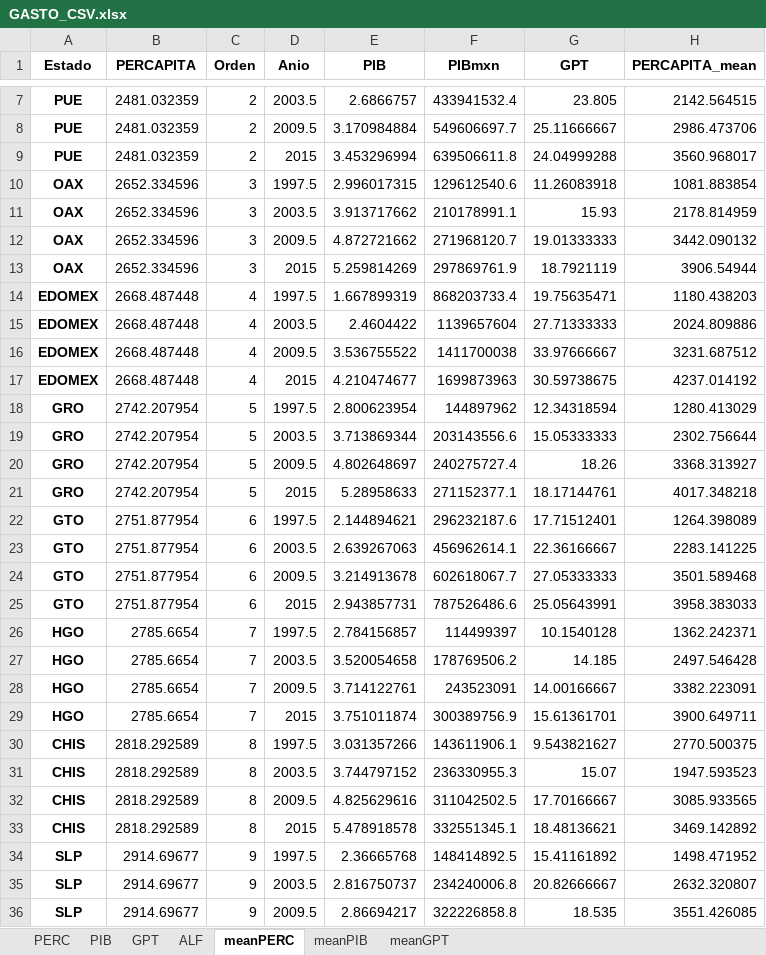
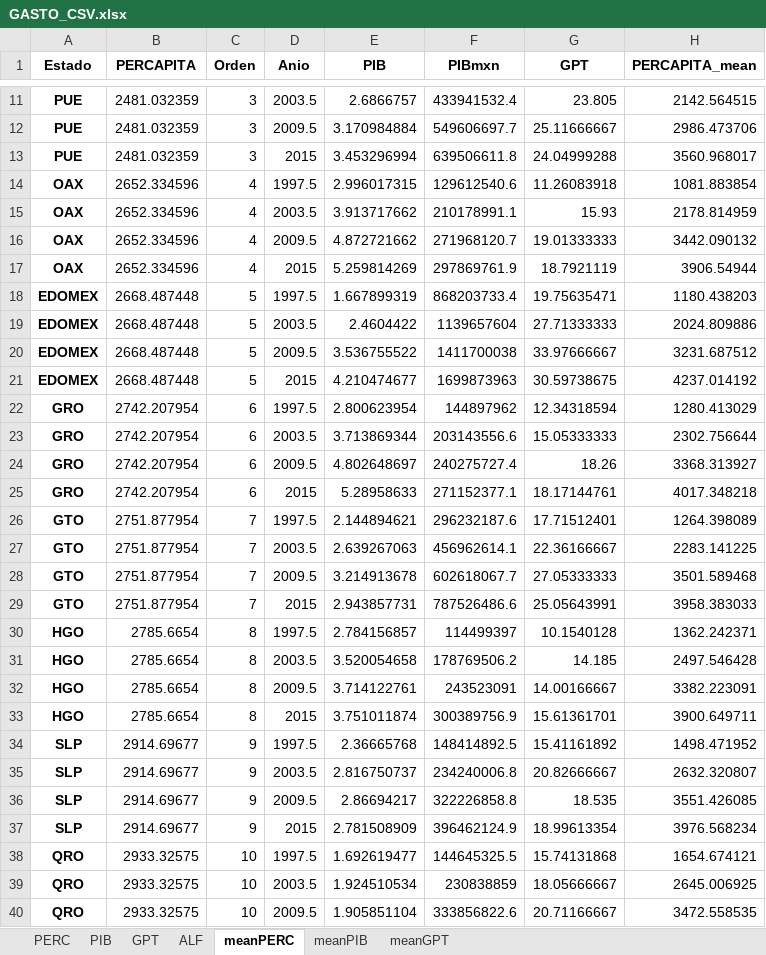
Before and after one commit to omgaldamez/finalWebSalud, an Excel workbook: dist/GASTO_CSV.xlsx, sheet meanPERC, drawn as a sheet; only a part is shown, gaps mark what is left out; the shorter side is filled out with more unchanged rows; values as stored, in another font and other column widths than the file's, no borders; removed rows and columns are numbered as before the commit, all else as after; the diff covers the shown part only; the diff names each change by its address in the sheet, - before the commit and + after, or states it on an @@ line.

```diff
--- a/dist/GASTO_CSV.xlsx (sheet meanPERC)
+++ b/dist/GASTO_CSV.xlsx (sheet meanPERC)
-C11:C13 (Orden): 2
+C11:C13 (Orden): 3
-C14:C17 (Orden): 3
+C14:C17 (Orden): 4
-C18:C21 (Orden): 4
+C18:C21 (Orden): 5
-C22:C25 (Orden): 5
+C22:C25 (Orden): 6
-C26:C29 (Orden): 6
+C26:C29 (Orden): 7
-C30:C33 (Orden): 7
+C30:C33 (Orden): 8
-row 30: CHIS | 2818.292589 | 8 | 1997.5 | 3.031357266 | 143611906.1 | 9.543821627 | 2770.500375
-row 31: CHIS | 2818.292589 | 8 | 2003.5 | 3.744797152 | 236330955.3 | 15.07 | 1947.593523
-row 32: CHIS | 2818.292589 | 8 | 2009.5 | 4.825629616 | 311042502.5 | 17.70166667 | 3085.933565
-row 33: CHIS | 2818.292589 | 8 | 2015 | 5.478918578 | 332551345.1 | 18.48136621 | 3469.142892
```
Also changed, not shown: 4 added rows and 5 edited cells elsewhere in this sheet, sheet PERC, sheet meanGPT, sheet meanPIB, sheet ALF, sheet PIB, sheet GPT, dist/Regiones_Flourish.xlsx, dist/n2017_PY_Gasto_en_Salud_por_Fuente_de_Financiamiento_1993-2017.xlsx, 22 other files.
